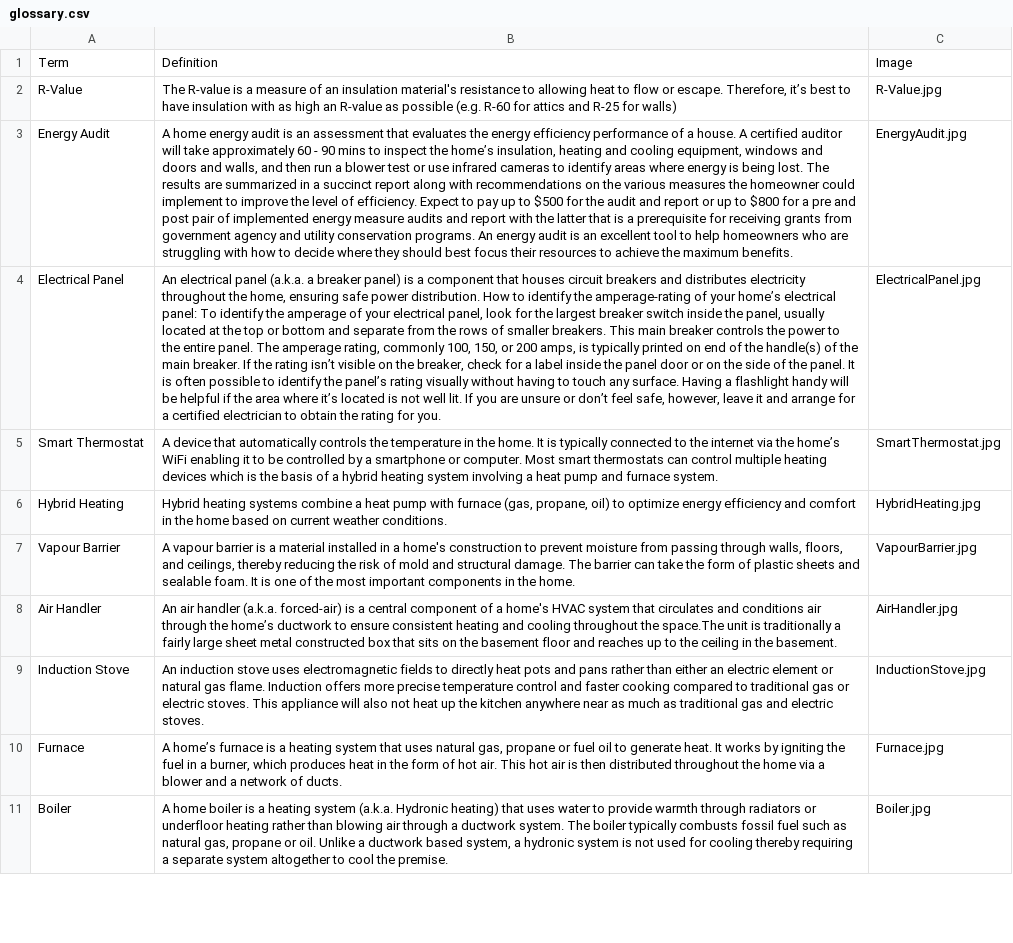
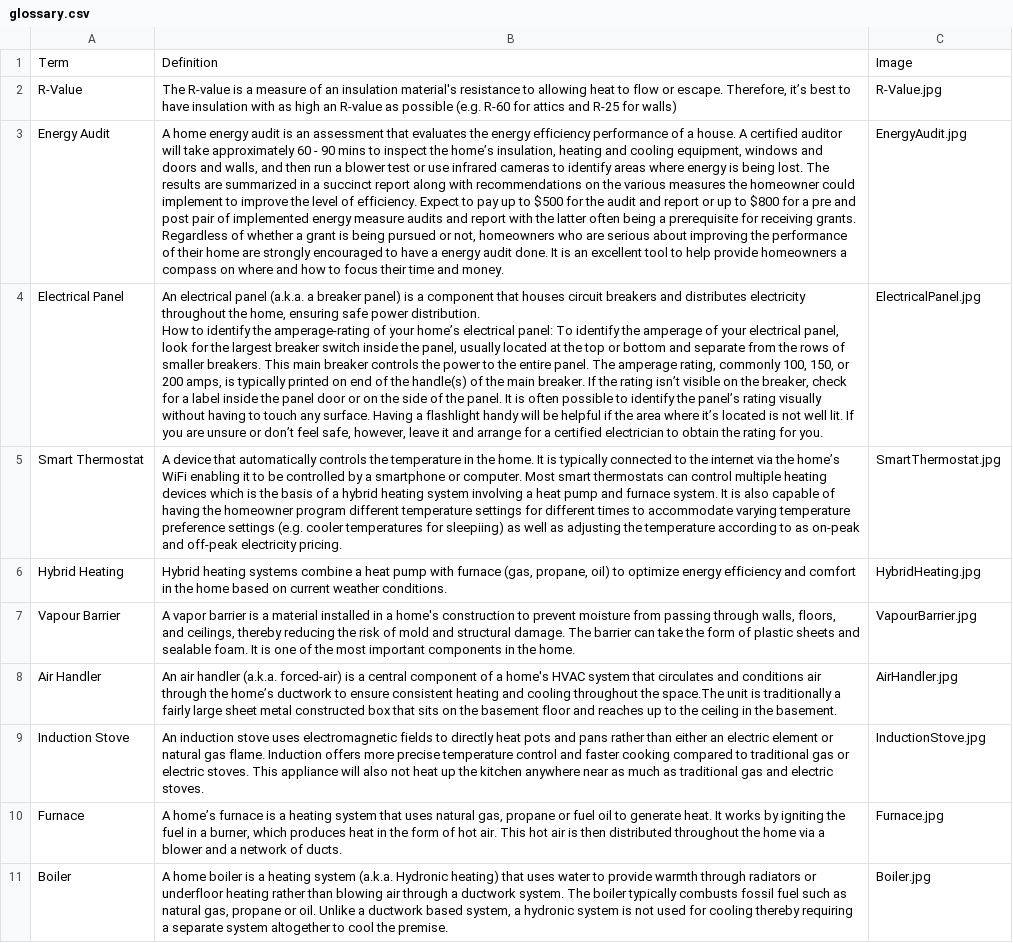
Before and after one commit to MatthewBHShort/MatthewBHShort.github.io, a CSV file: glossary.csv, drawn as a sheet; only a part is shown; the diff covers the shown part only; the diff names each change by its address in the sheet, - before the commit and + after, or states it on an @@ line.

```diff
--- a/glossary.csv
+++ b/glossary.csv
-B3: …the latter that is a prerequisite for receiving grants from government agency and utility conservation programs. An energy audit is an excellent tool to help homeowners who are struggling with how to decide where they should best focus their resources to achieve the maximum benefits.
+B3: …the latter often being a prerequisite for receiving grants. Regardless of whether a grant is being pursued or not, homeowners who are serious about improving the performance of their home are strongly encouraged to have a energy audit done. It is an excellent tool to help provide homeowners a compass on where and how to focus their time and money.
-B4: …for you.
+B4: …for you.
-B5: …furnace system.
+B5: …furnace system. It is also capable of having the homeowner program different temperature settings for different times to accommodate varying temperature preference settings (e.g. cooler temperatures for sleepiing) as well as adjusting the temperature according to as on-peak and off-peak electricity pricing.
-B7: A vapour barrier is…
+B7: A vapor barrier is…
```
Also changed, not shown: 172 added rows and 2 edited cells elsewhere in this file, 3 other files.
